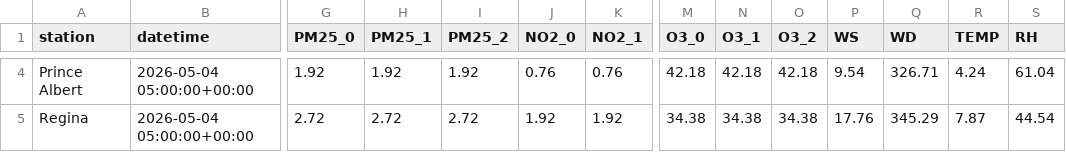
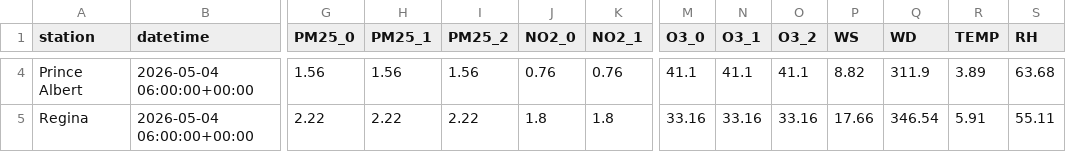
Before and after one commit to DKevinM/SK_Air_Map, a CSV file: data/forecast_input.csv, drawn as a sheet; only a part is shown, gaps mark what is left out; the diff covers the shown part only; the diff names each change by its address in the sheet, - before the commit and + after, or states it on an @@ line.

```diff
--- a/data/forecast_input.csv
+++ b/data/forecast_input.csv
-B4:B5 (datetime): 2026-05-04 05:00:00+00:00
+B4:B5 (datetime): 2026-05-04 06:00:00+00:00
-G4 (PM25_0): 1.92
+G4 (PM25_0): 1.56
-H4 (PM25_1): 1.92
+H4 (PM25_1): 1.56
-I4 (PM25_2): 1.92
+I4 (PM25_2): 1.56
-M4 (O3_0): 42.18
+M4 (O3_0): 41.1
-N4 (O3_1): 42.18
+N4 (O3_1): 41.1
-O4 (O3_2): 42.18
+O4 (O3_2): 41.1
-P4 (WS): 9.54
+P4 (WS): 8.82
-Q4 (WD): 326.71
+Q4 (WD): 311.9
-R4 (TEMP): 4.24
+R4 (TEMP): 3.89
-S4 (RH): 61.04
+S4 (RH): 63.68
-G5 (PM25_0): 2.72
+G5 (PM25_0): 2.22
-H5 (PM25_1): 2.72
+H5 (PM25_1): 2.22
-I5 (PM25_2): 2.72
+I5 (PM25_2): 2.22
-J5 (NO2_0): 1.92
+J5 (NO2_0): 1.8
-K5 (NO2_1): 1.92
+K5 (NO2_1): 1.8
-M5 (O3_0): 34.38
+M5 (O3_0): 33.16
-N5 (O3_1): 34.38
+N5 (O3_1): 33.16
-O5 (O3_2): 34.38
+O5 (O3_2): 33.16
-P5 (WS): 17.76
+P5 (WS): 17.66
-Q5 (WD): 345.29
+Q5 (WD): 346.54
-R5 (TEMP): 7.87
+R5 (TEMP): 5.91
-S5 (RH): 44.54
+S5 (RH): 55.11
```
Also changed, not shown: 60 edited cells elsewhere in this file, 1 other file.
